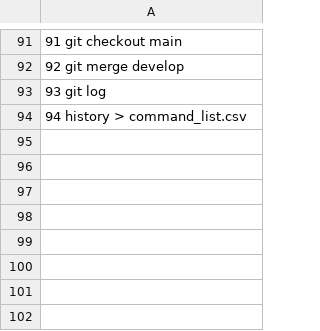
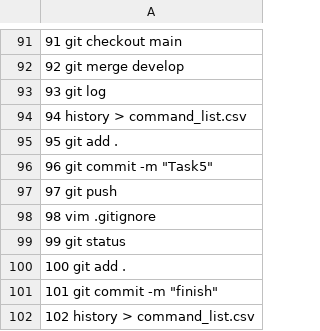
Before and after one commit to Ruslan51288/HW_103, a CSV file: command_list.csv, drawn as a sheet; only a part is shown, gaps mark what is left out.

Commit message:
finish

```diff
--- a/command_list.csv
+++ b/command_list.csv
@@ -94 +94,9 @@
    94  history > command_list.csv
+   95  git add .
+   96  git commit -m "Task5"
+   97  git push
+   98  vim .gitignore
+   99  git status
+  100  git add .
+  101  git commit -m "finish"
+  102  history > command_list.csv
```
